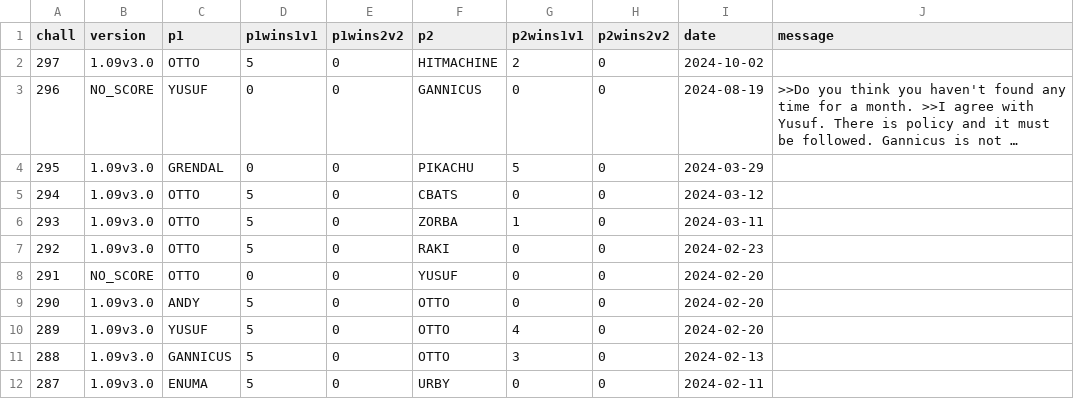
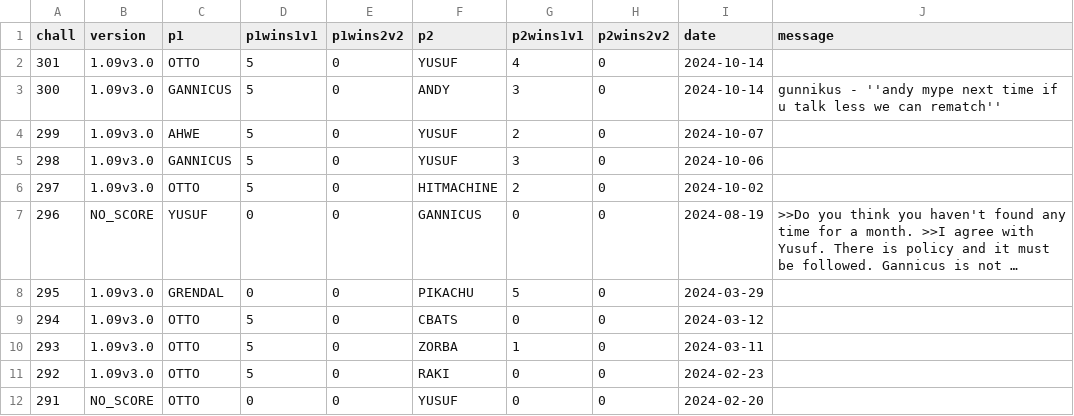
Before and after one commit to alexander5109/BFME2-ChallengeSystemTop10Players, a CSV file: chall_data.csv, drawn as a sheet; only a part is shown; the shorter side is filled out with more unchanged rows; long unchanged cells end in ….

```diff
--- a/chall_data.csv
+++ b/chall_data.csv
@@ -1,2 +1,6 @@
 chall;version;p1;p1wins1v1;p1wins2v2;p2;p2wins1v1;p2wins2v2;date;message
+301;1.09v3.0;OTTO;5;0;YUSUF;4;0;2024-10-14;
+300;1.09v3.0;GANNICUS;5;0;ANDY;3;0;2024-10-14;"gunnikus - ''andy mype next time if u talk less we can rematch''"
+299;1.09v3.0;AHWE;5;0;YUSUF;2;0;2024-10-07;
+298;1.09v3.0;GANNICUS;5;0;YUSUF;3;0;2024-10-06;
 297;1.09v3.0;OTTO;5;0;HITMACHINE;2;0;2024-10-02;
```
Also changed, not shown: 1 other file.
